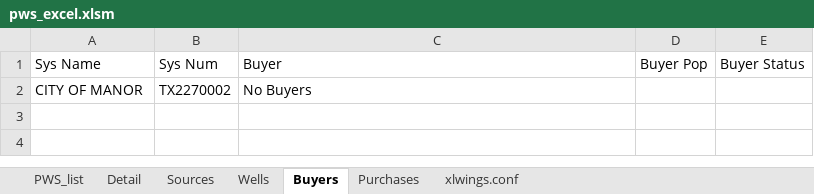
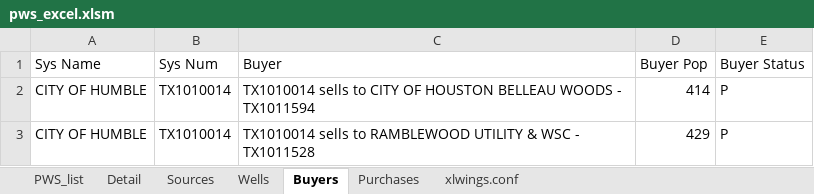
Before and after one commit to bthaman/pws_excel, an Excel workbook: pws_excel.xlsm, sheet Buyers, drawn as a sheet; values as stored, in another font and other column widths than the file's, no borders; removed rows and columns are numbered as before the commit, all else as after; the diff names each change by its address in the sheet, - before the commit and + after, or states it on an @@ line.

```diff
--- a/pws_excel.xlsm (sheet Buyers)
+++ b/pws_excel.xlsm (sheet Buyers)
-row 2: CITY OF MANOR | TX2270002 | No Buyers
+row 2: CITY OF HUMBLE | TX1010014 | TX1010014 sells to CITY OF HOUSTON BELLEAU WOODS - TX1011594 | 414 | P
+row 3: CITY OF HUMBLE | TX1010014 | TX1010014 sells to RAMBLEWOOD UTILITY & WSC - TX1011528 | 429 | P
```
Also changed, not shown: sheet PWS_list, sheet Wells, sheet Sources, sheet Purchases, sheet Detail, hidden cells, charts or pictures.
